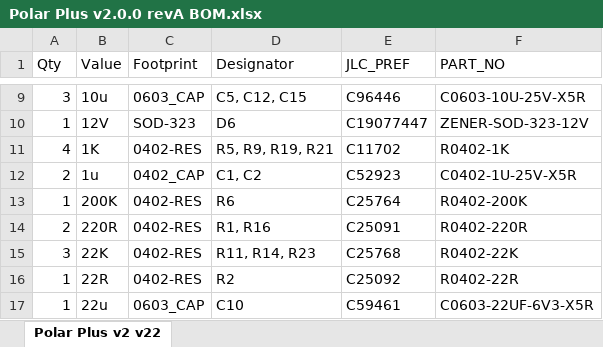
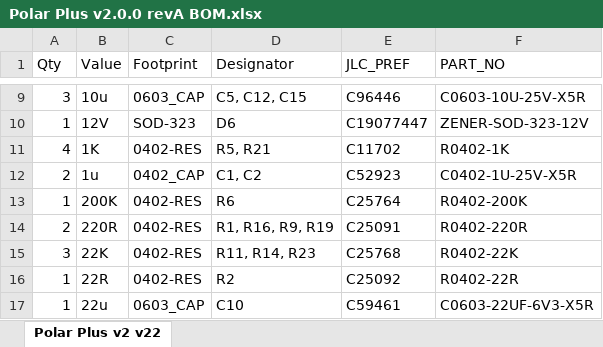
Before and after one commit to Pirate-MIDI/Polar, an Excel workbook: Polar Plus v2/PCBA/v2.0.0/revA/Polar Plus v2.0.0 revA BOM.xlsx, sheet Polar Plus v2 v22, drawn as a sheet; only a part is shown, gaps mark what is left out; values as stored, in another font and other column widths than the file's, no borders; table styles not drawn; the diff names each change by its address in the sheet, - before the commit and + after, or states it on an @@ line.

Commit message:
BOM Update
Changes IR LED CLM values to 220R from 1K

```diff
--- a/Polar Plus v2/PCBA/v2.0.0/revA/Polar Plus v2.0.0 revA BOM.xlsx (sheet Polar Plus v2 v22)
+++ b/Polar Plus v2/PCBA/v2.0.0/revA/Polar Plus v2.0.0 revA BOM.xlsx (sheet Polar Plus v2 v22)
-D11 (Designator): R5, R9, R19, R21
+D11 (Designator): R5, R21
-D14 (Designator): R1, R16
+D14 (Designator): R1, R16, R9, R19
```
Also changed, not shown: 1 other file.
